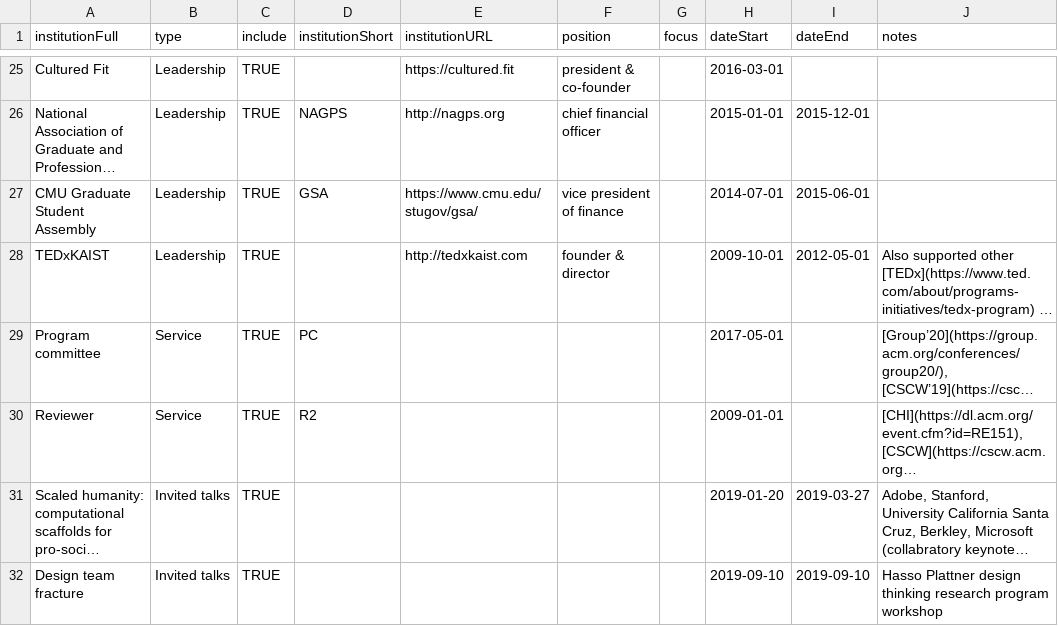
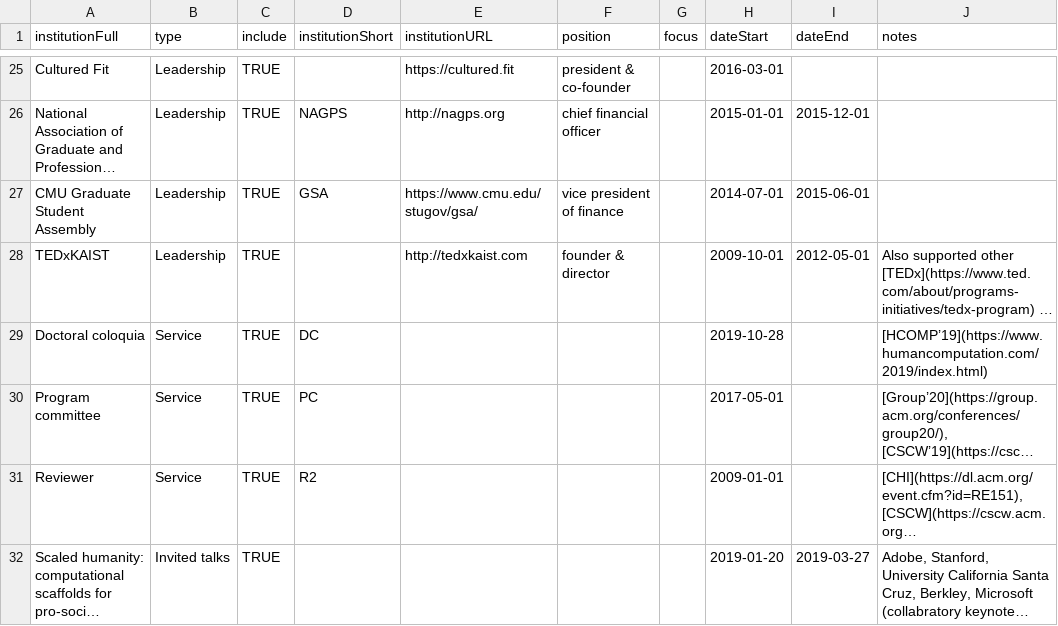
Before and after one commit to markwhiting/Whiting.me, a CSV file: _data/CV.csv, drawn as a sheet; only a part is shown, gaps mark what is left out; the shorter side is filled out with more unchanged rows; long unchanged cells end in …; the diff names each change by its address in the sheet, - before the commit and + after, or states it on an @@ line.

Commit message:
Added doctoral colloquia to CV

```diff
--- a/_data/CV.csv
+++ b/_data/CV.csv
+row 29: Doctoral coloquia | Service | TRUE | DC |  |  |  | 2019-10-28 |  | [HCOMP’19](https://www.humancomputation.com/2019/index.html)
```
